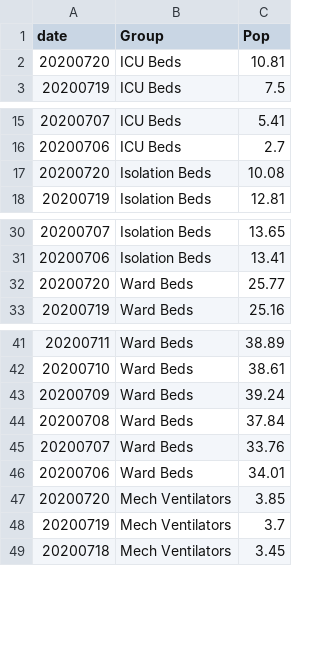
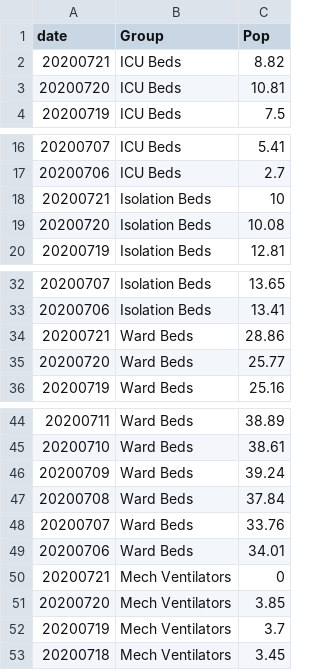
Before and after one commit to jmbangate/jmbangate.github.io, a CSV file: covid/BicolR5BedMechVentPctUtilisedCSV.csv, drawn as a sheet; only a part is shown, gaps mark what is left out.

```diff
--- a/covid/BicolR5BedMechVentPctUtilisedCSV.csv
+++ b/covid/BicolR5BedMechVentPctUtilisedCSV.csv
@@ -1,2 +1,3 @@
 date,Group,Pop
+20200721,ICU Beds,8.82
 20200720,ICU Beds,10.81
@@ -16,2 +17,3 @@ date,Group,Pop
 20200706,ICU Beds,2.7
+20200721,Isolation Beds,10
 20200720,Isolation Beds,10.08
@@ -31,2 +33,3 @@ date,Group,Pop
 20200706,Isolation Beds,13.41
+20200721,Ward Beds,28.86
 20200720,Ward Beds,25.77
@@ -46,2 +49,3 @@ date,Group,Pop
 20200706,Ward Beds,34.01
+20200721,Mech Ventilators,0
 20200720,Mech Ventilators,3.85
```
Also changed, not shown: covid/BicolR5BedMechVentCapacityCSV.csv, covid/BicolR5TotalTestDoneCSV.csv.
